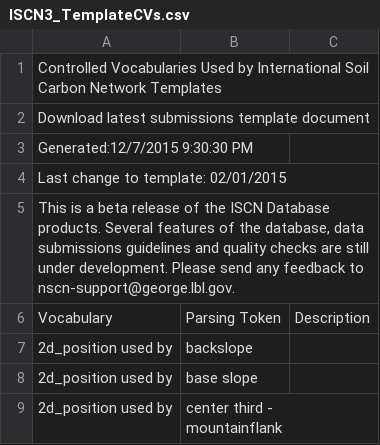
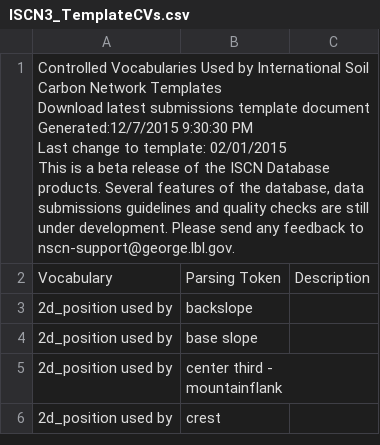
Before and after one commit to ktoddbrown/SoilDRaH, a CSV file: 01_DataRescue/ISCN3_2015/ISCN3_TemplateCVs.csv, drawn as a sheet; only a part is shown; the shorter side is filled out with more unchanged rows.

Commit message:
Collapsing the caption into a single line.

```diff
--- a/01_DataRescue/ISCN3_2015/ISCN3_TemplateCVs.csv
+++ b/01_DataRescue/ISCN3_2015/ISCN3_TemplateCVs.csv
@@ -1,6 +1,6 @@
-"Controlled Vocabularies Used by International Soil Carbon Network Templates",,
-"Download latest submissions template document",,
-"Generated:12/7/2015 9:30:30 PM",,
-"Last change to template: 02/01/2015",,
-"This is a beta release of the ISCN Database products. Several features of the database, data submissions guidelines and quality checks are still under development. Please send any feedback to nscn-support@george.lbl.gov.",,
+"Controlled Vocabularies Used by International Soil Carbon Network Templates
+Download latest submissions template document
+Generated:12/7/2015 9:30:30 PM
+Last change to template: 02/01/2015
+This is a beta release of the ISCN Database products. Several features of the database, data submissions guidelines and quality checks are still under development. Please send any feedback to nscn-support@george.lbl.gov.",,
 Vocabulary,Parsing Token,Description
```
